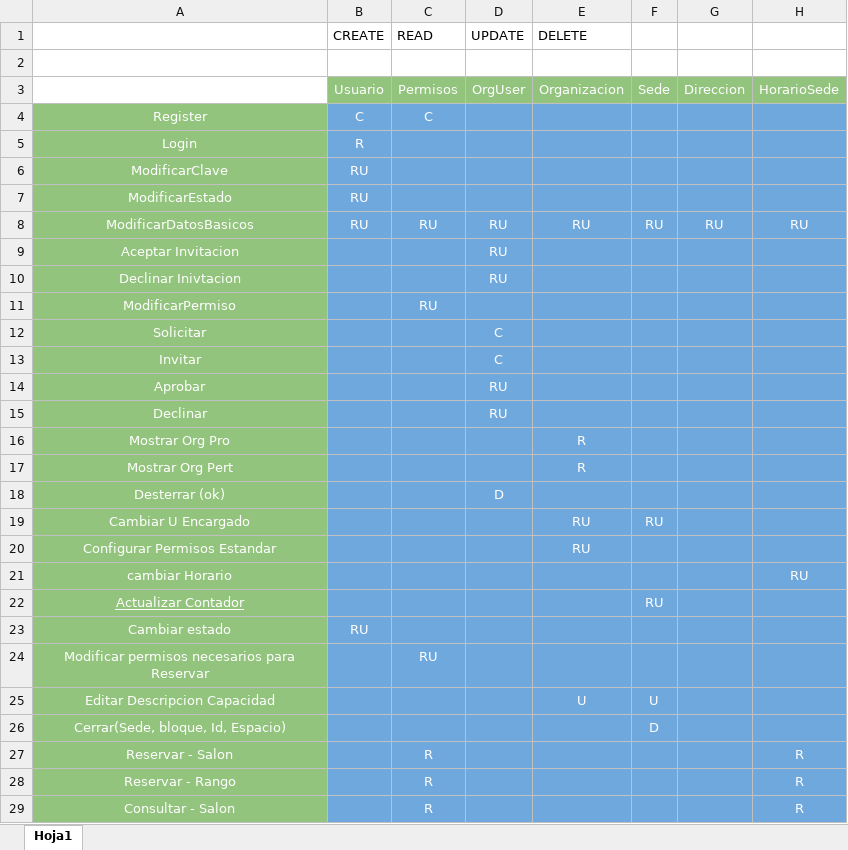
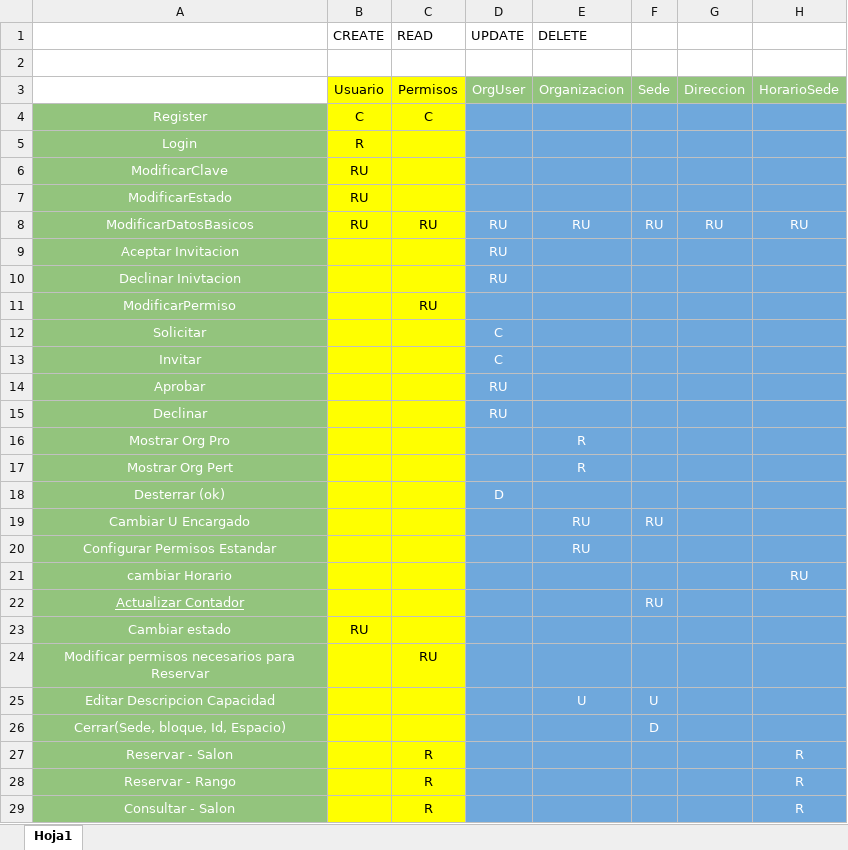
Before and after one commit to JuanGQCadavid/SpaceManager, an Excel workbook: CRUD - DICCIONARIO- DIEÑO MER/CRUD.xlsx, sheet Hoja1, drawn as a sheet; only a part is shown; values as stored, in another font and other column widths than the file's, no borders; the diff covers the shown part only; the diff names each change by its address in the sheet, - before the commit and + after, or states it on an @@ line.

```diff
--- a/CRUD - DICCIONARIO- DIEÑO MER/CRUD.xlsx (sheet Hoja1)
+++ b/CRUD - DICCIONARIO- DIEÑO MER/CRUD.xlsx (sheet Hoja1)
-B3:C4 text colour: #FFFFFF
+B3:C4 text colour: black
-B3:C3 fill: #93C47D
+B3:C3 fill: #FFFF00
-B4:C29 fill: #6FA8DC
+B4:C29 fill: #FFFF00
-B5:B7 text colour: #FFFFFF
+B5:B7 text colour: black
-B8:C8 text colour: #FFFFFF
+B8:C8 text colour: black
-C11 text colour: #FFFFFF
+C11 text colour: black
-B23 text colour: #FFFFFF
+B23 text colour: black
-C24 text colour: #FFFFFF
+C24 text colour: black
-C27:C29 text colour: #FFFFFF
+C27:C29 text colour: black
```
Also changed, not shown: cell formats elsewhere in this sheet, 5 other files.
